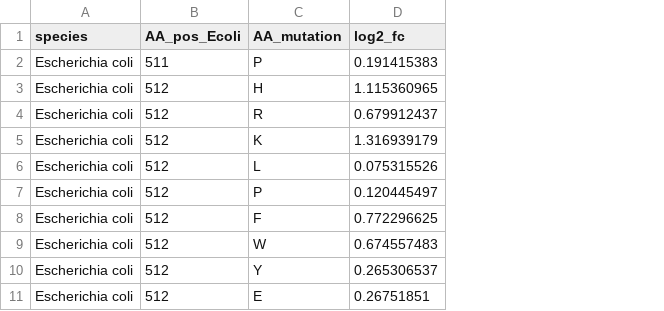
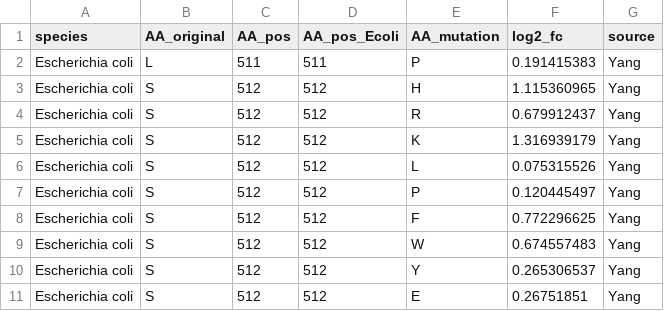
Before and after one commit to lna0104/RIFRMap, a CSV file: data/processed_data/Yang_processed.csv, drawn as a sheet; only a part is shown; the diff names each change by its address in the sheet, - before the commit and + after, or states it on an @@ line.

```diff
--- a/data/processed_data/Yang_processed.csv
+++ b/data/processed_data/Yang_processed.csv
+column B (AA_original), rows 2-11: L | S | S | S | S | S | S | S | S | S
+column C (AA_pos), rows 2-11: 511 | 512 | 512 | 512 | 512 | 512 | 512 | 512 | 512 | 512
+column G (source), rows 2-11: all Yang
```
Also changed, not shown: data/processed_data/CARD_rpoB_processed.csv, data/processed_data/DRAGdb_rpoB_processed.csv, 35 other files.
